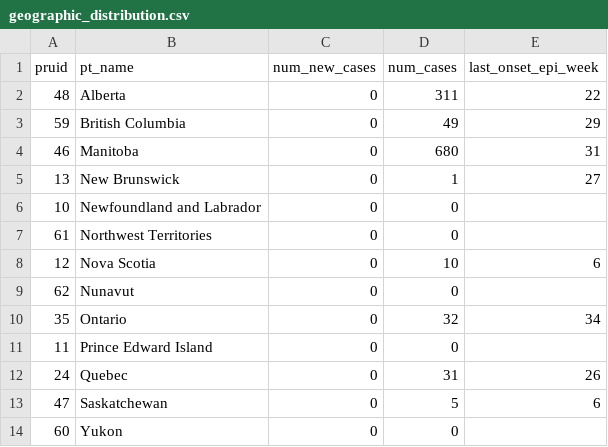
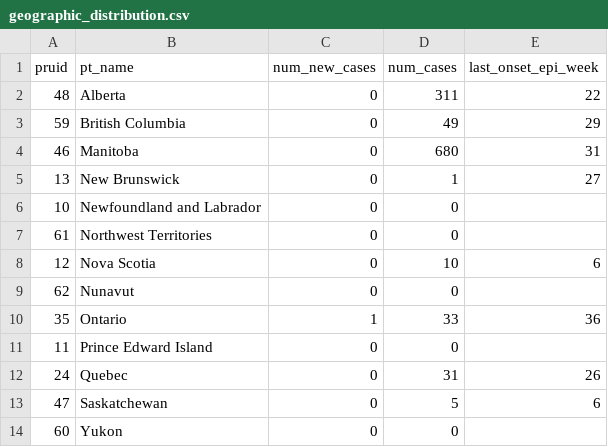
Before and after one commit to irtusak/measles-mecs, a CSV file: data/raw/geographic_distribution.csv, drawn as a sheet.

```diff
--- a/data/raw/geographic_distribution.csv
+++ b/data/raw/geographic_distribution.csv
@@ -9,3 +9,3 @@ pruid,pt_name,num_new_cases,num_cases,last_onset_epi_week
 62,Nunavut,0,0,
-35,Ontario,0,32,34
+35,Ontario,1,33,36
 11,Prince Edward Island,0,0,
```
Also changed, not shown: data/raw/demographics.csv, data/raw/figure2A-EpiCurvePT.csv, 18 other files.
